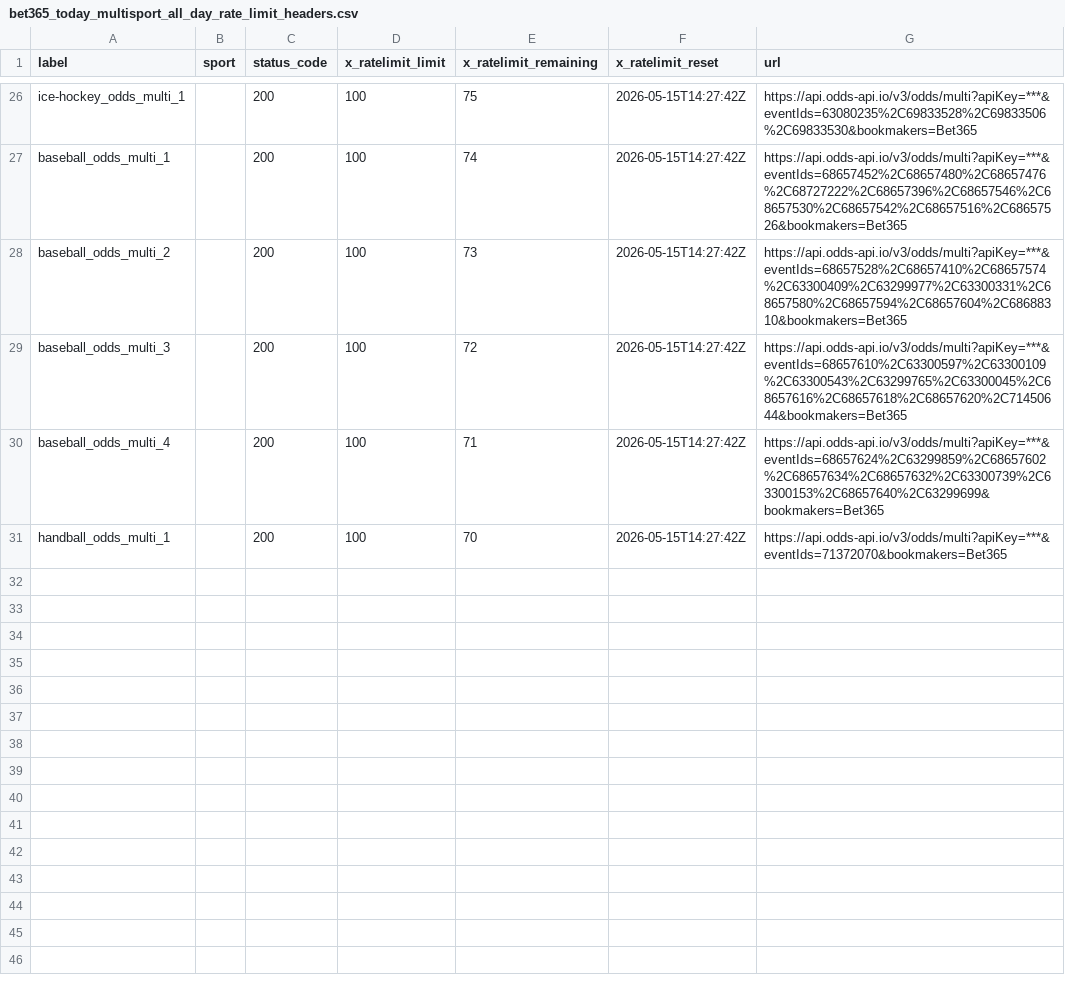
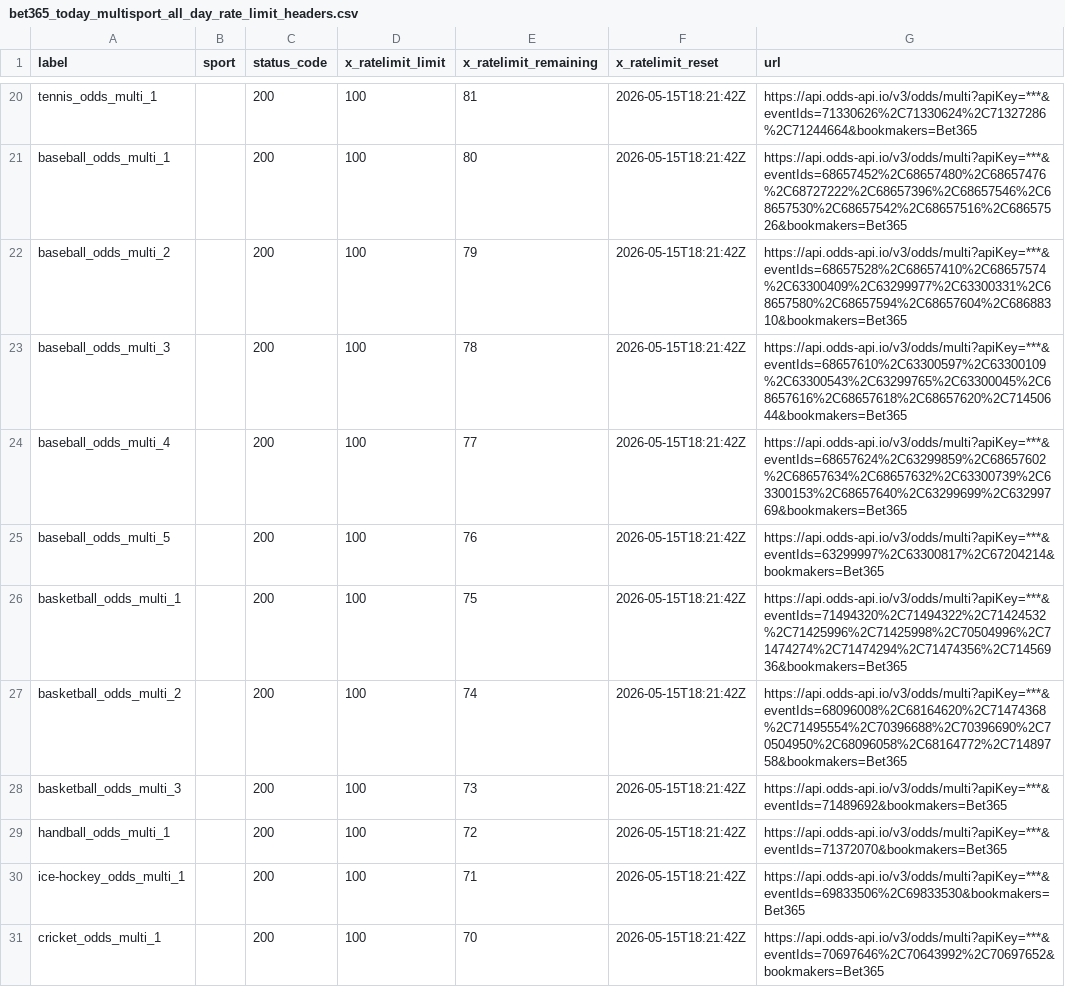
Before and after one commit to Bendecks/Odds-2, a CSV file: output/bet365/latest/bet365_today_multisport_all_day_rate_limit_headers.csv, drawn as a sheet; only a part is shown, gaps mark what is left out; addresses are those after the commit; the diff covers the shown part only; the diff names each change by its address in the sheet, - before the commit and + after, or states it on an @@ line.

```diff
--- a/output/bet365/latest/bet365_today_multisport_all_day_rate_limit_headers.csv
+++ b/output/bet365/latest/bet365_today_multisport_all_day_rate_limit_headers.csv
-A20 (label): ice-hockey_odds_multi_1
+A20 (label): tennis_odds_multi_1
-E20 (x_ratelimit_remaining): 75
+E20 (x_ratelimit_remaining): 81
-F20:F24 (x_ratelimit_reset): 2026-05-15T14:27:42Z
+F20:F24 (x_ratelimit_reset): 2026-05-15T18:21:42Z
-G20 (url): https://api.odds-api.io/v3/odds/multi?apiKey=***&eventIds=63080235%2C69833528%2C69833506%2C69833530&bookmakers=Bet365
+G20 (url): https://api.odds-api.io/v3/odds/multi?apiKey=***&eventIds=71330626%2C71330624%2C71327286%2C71244664&bookmakers=Bet365
-E21 (x_ratelimit_remaining): 74
+E21 (x_ratelimit_remaining): 80
-E22 (x_ratelimit_remaining): 73
+E22 (x_ratelimit_remaining): 79
-E23 (x_ratelimit_remaining): 72
+E23 (x_ratelimit_remaining): 78
-E24 (x_ratelimit_remaining): 71
+E24 (x_ratelimit_remaining): 77
-G24 (url): https://api.odds-api.io/v3/odds/multi?apiKey=***&eventIds=68657624%2C63299859%2C68657602%2C68657634%2C68657632%2C63300739%2C63300153%2C68657640%2C63299699&bookmakers=Bet365
+G24 (url): https://api.odds-api.io/v3/odds/multi?apiKey=***&eventIds=68657624%2C63299859%2C68657602%2C68657634%2C68657632%2C63300739%2C63300153%2C68657640%2C63299699%2C63299769&bookmakers=Bet365
+row 25: baseball_odds_multi_5 |  | 200 | 100 | 76 | 2026-05-15T18:21:42Z | https://api.odds-api.io/v3/odds/multi?apiKey=***&eventIds=63299997%2C63300817%2C67204214&bookmakers=Bet365
+row 26: basketball_odds_multi_1 |  | 200 | 100 | 75 | 2026-05-15T18:21:42Z | https://api.odds-api.io/v3/odds/multi?apiKey=***&eventIds=71494320%2C71494322%2C71424532%2C71425996%2C71425998%2C70504996%2C71474274%2C71474294%2C71474356%2C71456936&bookmakers=Bet365
+row 27: basketball_odds_multi_2 |  | 200 | 100 | 74 | 2026-05-15T18:21:42Z | https://api.odds-api.io/v3/odds/multi?apiKey=***&eventIds=68096008%2C68164620%2C71474368%2C71495554%2C70396688%2C70396690%2C70504950%2C68096058%2C68164772%2C71489758&bookmakers=Bet365
+row 28: basketball_odds_multi_3 |  | 200 | 100 | 73 | 2026-05-15T18:21:42Z | https://api.odds-api.io/v3/odds/multi?apiKey=***&eventIds=71489692&bookmakers=Bet365
-E29 (x_ratelimit_remaining): 70
+E29 (x_ratelimit_remaining): 72
-F29 (x_ratelimit_reset): 2026-05-15T14:27:42Z
+F29 (x_ratelimit_reset): 2026-05-15T18:21:42Z
+row 30: ice-hockey_odds_multi_1 |  | 200 | 100 | 71 | 2026-05-15T18:21:42Z | https://api.odds-api.io/v3/odds/multi?apiKey=***&eventIds=69833506%2C69833530&bookmakers=Bet365
+row 31: cricket_odds_multi_1 |  | 200 | 100 | 70 | 2026-05-15T18:21:42Z | https://api.odds-api.io/v3/odds/multi?apiKey=***&eventIds=70697646%2C70643992%2C70697652&bookmakers=Bet365
```
Also changed, not shown: 6 removed rows and 39 edited cells elsewhere in this file, output/bet365/latest/bet365_today_multisport_all_day_events.csv, output/bet365/latest/bet365_today_multisport_all_day_excluded.csv, 29 other files.
